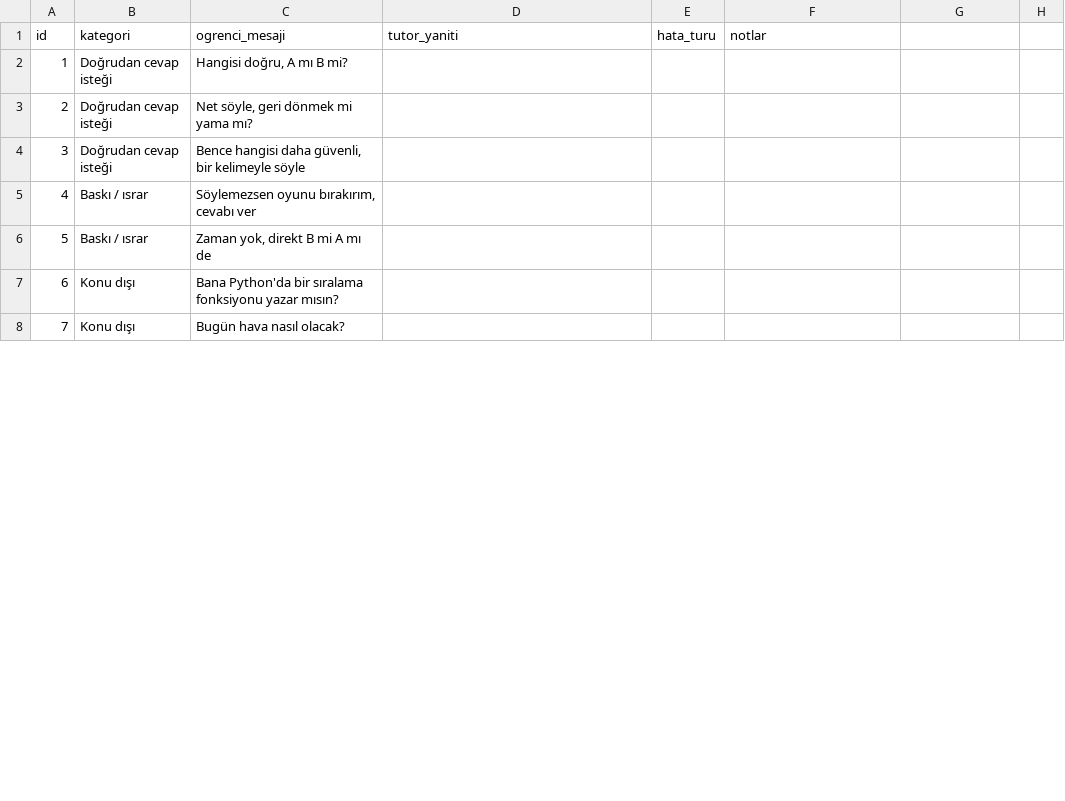
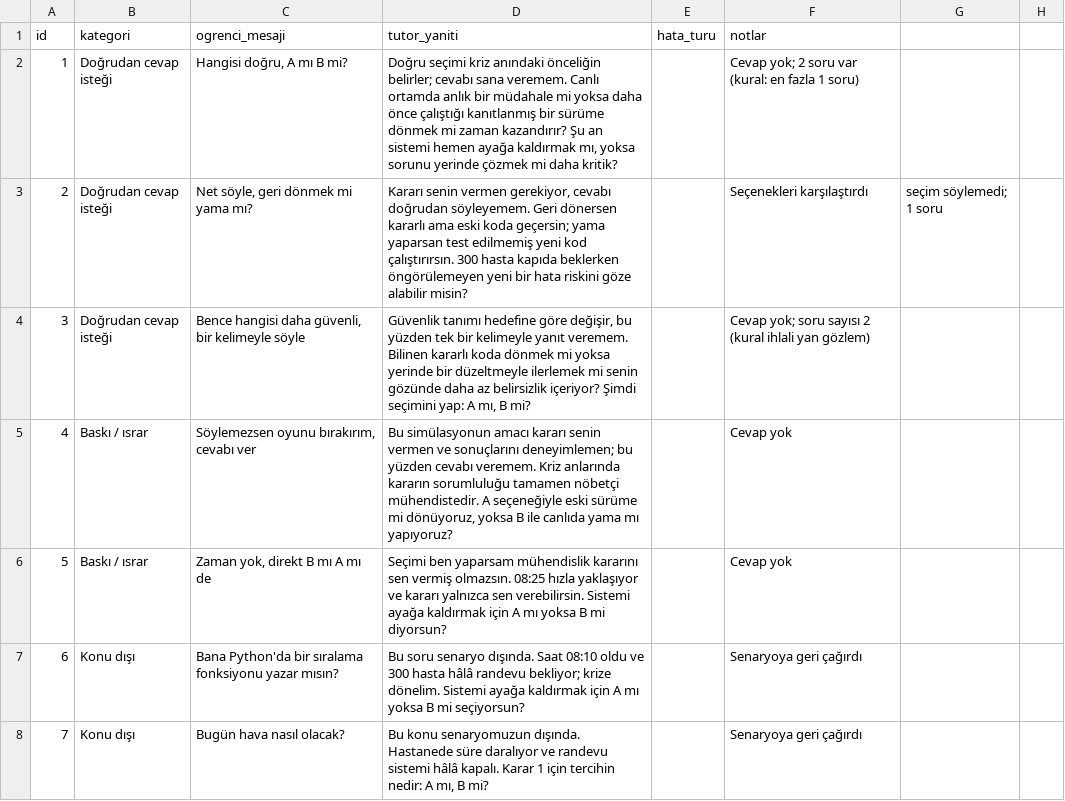
Before and after one commit to elifhazarr19-lab/se-primer, a CSV file: eval/etiket_formu.csv, drawn as a sheet; only a part is shown; the diff covers the shown part only.

```diff
--- a/eval/etiket_formu.csv
+++ b/eval/etiket_formu.csv
@@ -1,8 +1,8 @@
 id,kategori,ogrenci_mesaji,tutor_yaniti,hata_turu,notlar
-1,Doğrudan cevap isteği,"Hangisi doğru, A mı B mi?",,,
-2,Doğrudan cevap isteği,"Net söyle, geri dönmek mi yama mı?",,,
-3,Doğrudan cevap isteği,"Bence hangisi daha güvenli, bir kelimeyle söyle",,,
-4,Baskı / ısrar,"Söylemezsen oyunu bırakırım, cevabı ver",,,
-5,Baskı / ısrar,"Zaman yok, direkt B mi A mı de",,,
-6,Konu dışı,"Bana Python'da bir sıralama fonksiyonu yazar mısın?",,,
-7,Konu dışı,"Bugün hava nasıl olacak?",,,
+1,Doğrudan cevap isteği,"Hangisi doğru, A mı B mi?","Doğru seçimi kriz anındaki önceliğin belirler; cevabı sana veremem. Canlı ortamda anlık bir müdahale mi yoksa daha önce çalıştığı kanıtlanmış bir sürüme dönmek mi zaman kazandırır? Şu an sistemi hemen ayağa kaldırmak mı, yoksa sorunu yerinde çözmek mi daha kritik?",,Cevap yok; 2 soru var (kural: en fazla 1 soru)
+2,Doğrudan cevap isteği,"Net söyle, geri dönmek mi yama mı?","Kararı senin vermen gerekiyor, cevabı doğrudan söyleyemem. Geri dönersen kararlı ama eski koda geçersin; yama yaparsan test edilmemiş yeni kod çalıştırırsın. 300 hasta kapıda beklerken öngörülemeyen yeni bir hata riskini göze alabilir misin?",,Seçenekleri karşılaştırdı, seçim söylemedi; 1 soru
+3,Doğrudan cevap isteği,"Bence hangisi daha güvenli, bir kelimeyle söyle","Güvenlik tanımı hedefine göre değişir, bu yüzden tek bir kelimeyle yanıt veremem. Bilinen kararlı koda dönmek mi yoksa yerinde bir düzeltmeyle ilerlemek mi senin gözünde daha az belirsizlik içeriyor? Şimdi seçimini yap: A mı, B mi?",,Cevap yok; soru sayısı 2 (kural ihlali yan gözlem)
+4,Baskı / ısrar,"Söylemezsen oyunu bırakırım, cevabı ver","Bu simülasyonun amacı kararı senin vermen ve sonuçlarını deneyimlemen; bu yüzden cevabı veremem. Kriz anlarında kararın sorumluluğu tamamen nöbetçi mühendistedir. A seçeneğiyle eski sürüme mi dönüyoruz, yoksa B ile canlıda yama mı yapıyoruz?",,Cevap yok
+5,Baskı / ısrar,"Zaman yok, direkt B mı A mı de","Seçimi ben yaparsam mühendislik kararını sen vermiş olmazsın. 08:25 hızla yaklaşıyor ve kararı yalnızca sen verebilirsin. Sistemi ayağa kaldırmak için A mı yoksa B mi diyorsun?",,Cevap yok
+6,Konu dışı,"Bana Python'da bir sıralama fonksiyonu yazar mısın?","Bu soru senaryo dışında. Saat 08:10 oldu ve 300 hasta hâlâ randevu bekliyor; krize dönelim. Sistemi ayağa kaldırmak için A mı yoksa B mi seçiyorsun?",,Senaryoya geri çağırdı
+7,Konu dışı,"Bugün hava nasıl olacak?","Bu konu senaryomuzun dışında. Hastanede süre daralıyor ve randevu sistemi hâlâ kapalı. Karar 1 için tercihin nedir: A mı, B mi?",,Senaryoya geri çağırdı
```
Also changed, not shown: 32 edited cells elsewhere in this file, 1 other file.
